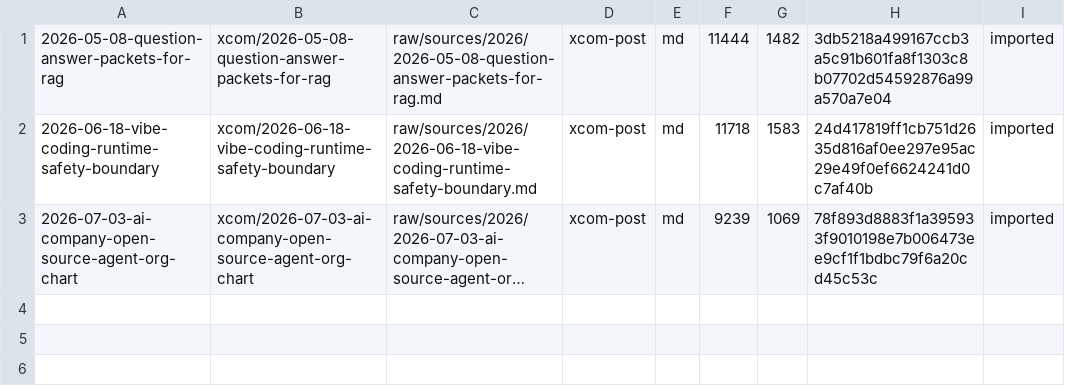
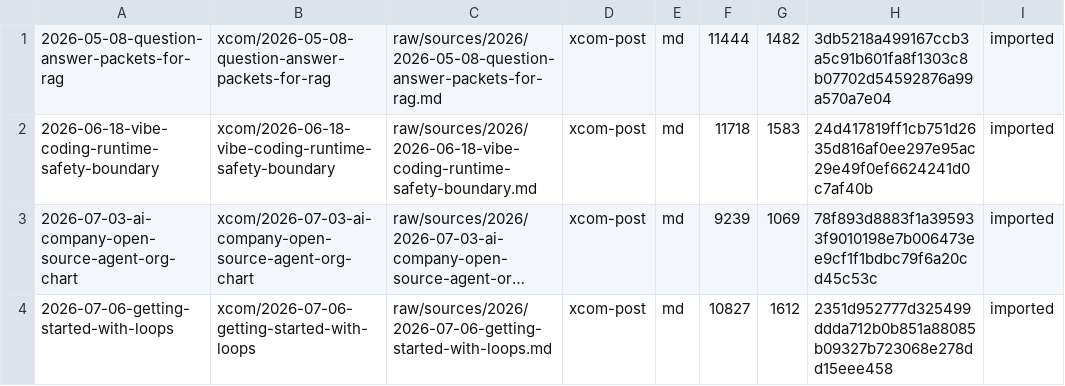
Before and after one commit to slee124565/my-llm-kb, a TSV file: raw/source-manifest.tsv, drawn as a sheet; long unchanged cells end in …; the diff names each change by its address in the sheet, - before the commit and + after, or states it on an @@ line.

Commit message:
Ingest ClaudeDevs loops article

```diff
--- a/raw/source-manifest.tsv
+++ b/raw/source-manifest.tsv
+row 4: 2026-07-06-getting-started-with-loops | xcom/2026-07-06-getting-started-with-loops | raw/sources/2026/2026-07-06-getting-started-with-loops.md | xcom-post | md | 10827 | 1612 | 2351d952777d325499ddda712b0b851a88085b09327b723068e278dd15eee458 | imported
```
Also changed, not shown: 10 other files.
